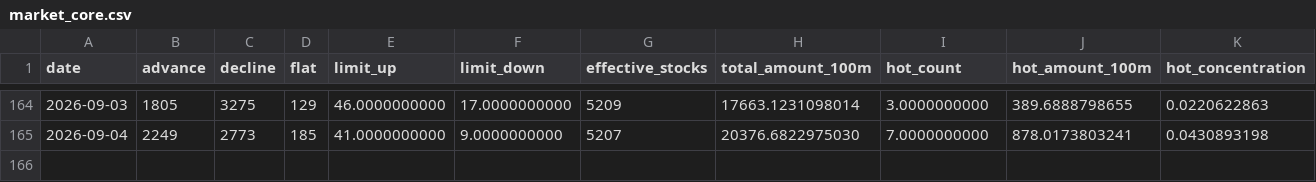
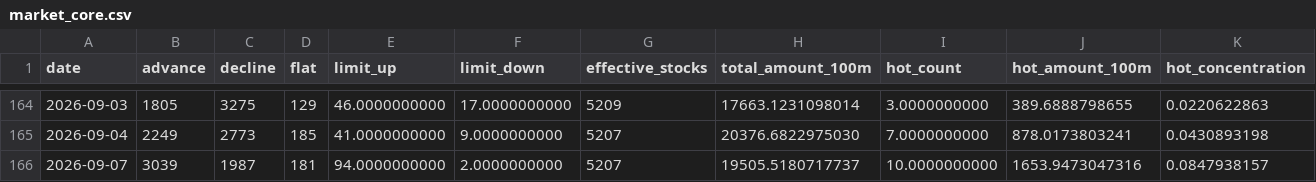
Before and after one commit to wuxingyuenan5-lgtm/vibe_research, a CSV file: market-monitor/data/history/market_core.csv, drawn as a sheet; only a part is shown, gaps mark what is left out; rows hold the shown columns only; the diff names each change by its address in the sheet, - before the commit and + after, or states it on an @@ line.

```diff
--- a/market-monitor/data/history/market_core.csv
+++ b/market-monitor/data/history/market_core.csv
+row 166: 2026-09-07 | 3039 | 1987 | 181 | 94.0000000000 | 2.0000000000 | 5207 | 19505.5180717737 | 10.0000000000 | 1653.9473047316 | 0.0847938157
```
Also changed, not shown: market-monitor/data/history/hot_stocks.csv, market-monitor/data/history/innovation_drug_eastmoney.csv, 3 other files.
